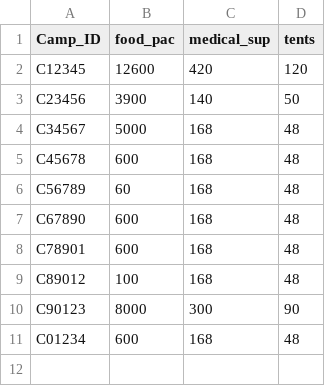
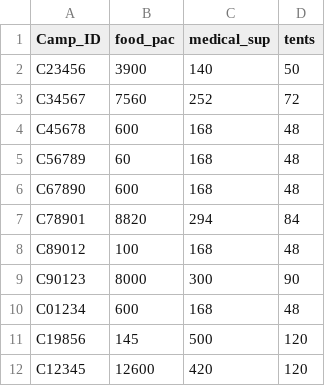
Before and after one commit to devangovind/intro-programming, a CSV file: files/resources.csv, drawn as a sheet.

Commit message:
request resources done

```diff
--- a/files/resources.csv
+++ b/files/resources.csv
@@ -1,5 +1,4 @@
 Camp_ID,food_pac,medical_sup,tents
-C12345,12600,420,120
 C23456,3900,140,50
-C34567,5000,168,48
+C34567,7560,252,72
 C45678,600,168,48
@@ -7,3 +6,3 @@ C56789,60,168,48
 C67890,600,168,48
-C78901,600,168,48
+C78901,8820,294,84
 C89012,100,168,48
@@ -11 +10,3 @@ C90123,8000,300,90
 C01234,600,168,48
+C19856,145,500,120
+C12345,12600,420,120
```
Also changed, not shown: files/camps_file.csv, 8 other files.
